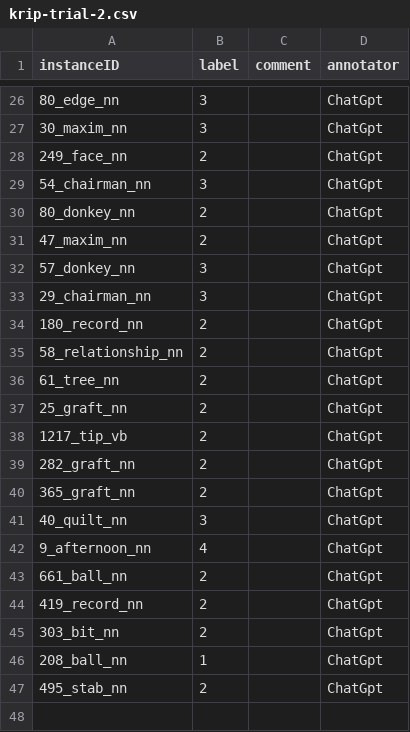
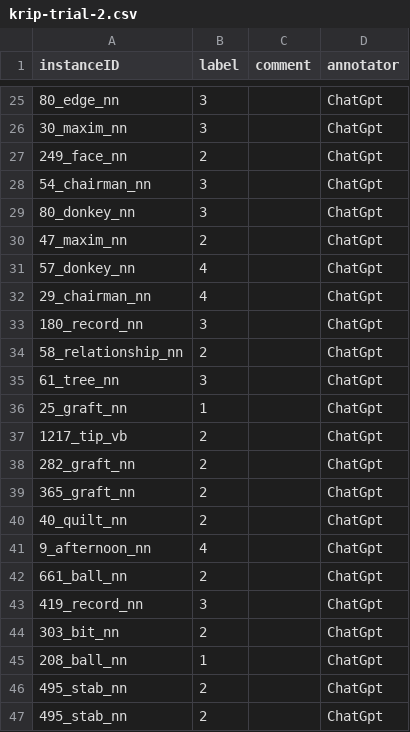
Before and after one commit to sachin1022/phitag_gpt_datasets, a CSV file: DevData/Results/automatic-prompt/guidelines/krif/krip-trial-2.csv, drawn as a sheet; only a part is shown, gaps mark what is left out; the diff covers the shown part only.

```diff
--- a/DevData/Results/automatic-prompt/guidelines/krif/krip-trial-2.csv
+++ b/DevData/Results/automatic-prompt/guidelines/krif/krip-trial-2.csv
@@ -29,10 +28,10 @@ instanceID	label	comment	annotator
 54_chairman_nn	3		ChatGpt
-80_donkey_nn	2		ChatGpt
+80_donkey_nn	3		ChatGpt
 47_maxim_nn	2		ChatGpt
-57_donkey_nn	3		ChatGpt
-29_chairman_nn	3		ChatGpt
-180_record_nn	2		ChatGpt
+57_donkey_nn	4		ChatGpt
+29_chairman_nn	4		ChatGpt
+180_record_nn	3		ChatGpt
 58_relationship_nn	2		ChatGpt
-61_tree_nn	2		ChatGpt
-25_graft_nn	2		ChatGpt
+61_tree_nn	3		ChatGpt
+25_graft_nn	1		ChatGpt
 1217_tip_vb	2		ChatGpt
@@ -40,8 +39,9 @@ instanceID	label	comment	annotator
 365_graft_nn	2		ChatGpt
-40_quilt_nn	3		ChatGpt
+40_quilt_nn	2		ChatGpt
 9_afternoon_nn	4		ChatGpt
 661_ball_nn	2		ChatGpt
-419_record_nn	2		ChatGpt
+419_record_nn	3		ChatGpt
 303_bit_nn	2		ChatGpt
 208_ball_nn	1		ChatGpt
+495_stab_nn	2		ChatGpt
 495_stab_nn	2		ChatGpt
```
Also changed, not shown: 1 removed row and 10 edited cells elsewhere in this file, DevData/Results/automatic-prompt/guidelines/krif/krip-trial-1.csv, DevData/Results/automatic-prompt/guidelines/krif/krip-trial-3.csv, 18 other files.
